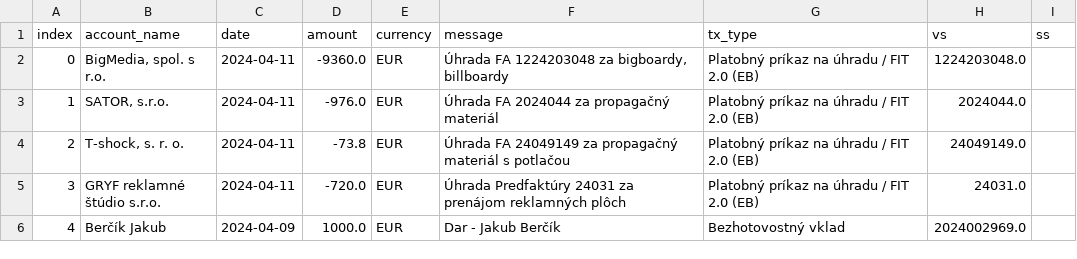
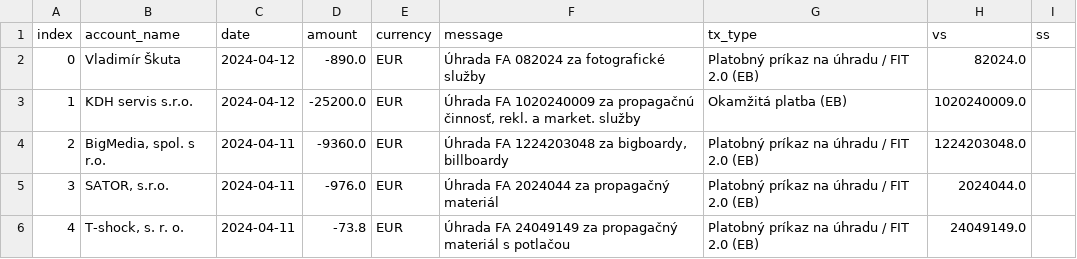
Before and after one commit to matusv/eu-elections-slovakia-2024, a CSV file: accounts/KDH 5213419510.csv, drawn as a sheet; only a part is shown; the shorter side is filled out with more unchanged rows; addresses are those after the commit; the diff names each change by its address in the sheet, - before the commit and + after, or states it on an @@ line.

```diff
--- a/accounts/KDH 5213419510.csv
+++ b/accounts/KDH 5213419510.csv
+row 2: 0 | Vladimír Škuta | 2024-04-12 | -890.0 | EUR | Úhrada FA 082024 za fotografické služby | Platobný príkaz na úhradu / FIT 2.0 (EB) | 82024.0
+row 3: 1 | KDH servis s.r.o. | 2024-04-12 | -25200.0 | EUR | Úhrada FA 1020240009 za propagačnú činnosť, rekl. a market. služby | Okamžitá platba (EB) | 1020240009.0
@@ column A (index) renumbered from row 4 down @@
```
Also changed, not shown: accounts/Demokrati 2946166297.csv, accounts/Progresívne Slovensko 2947164568.csv, 4 other files.
